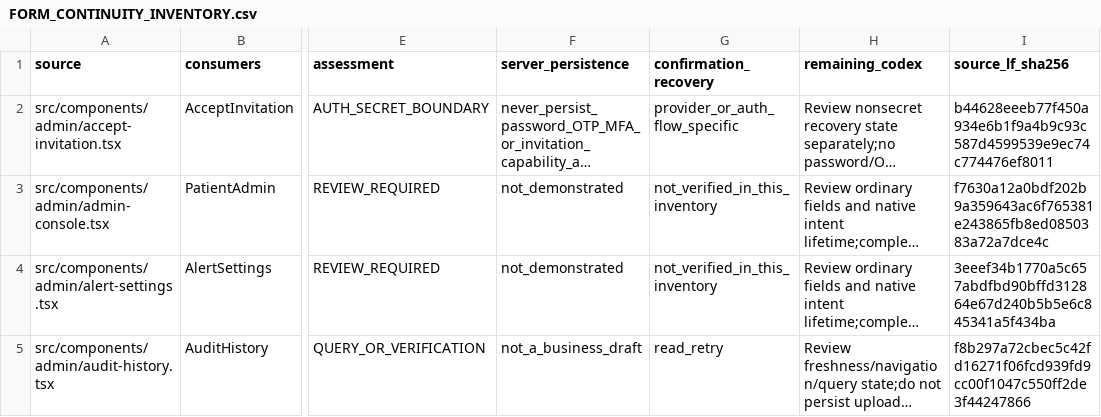
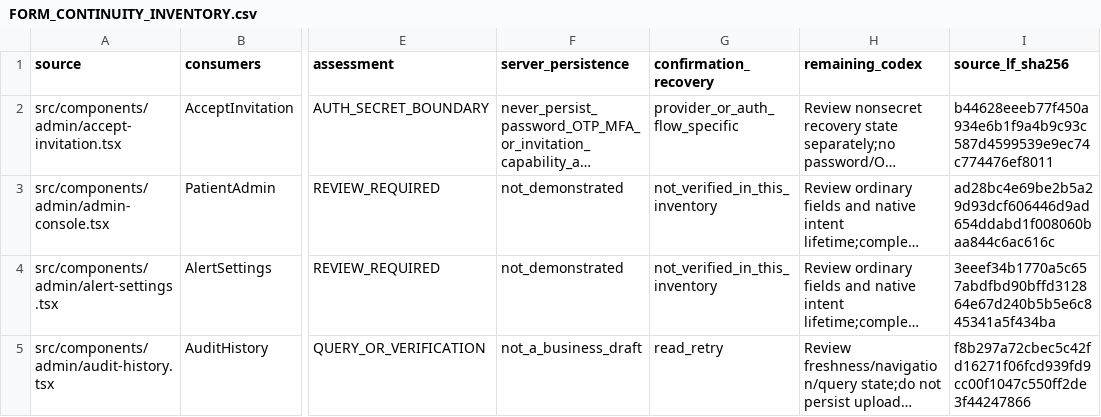
Before and after one commit to RMZZFAJ/home-care-assistant, a CSV file: docs/audits/D/D-B/FORM_CONTINUITY_INVENTORY.csv, drawn as a sheet; only a part is shown, gaps mark what is left out; long unchanged cells end in …; the diff covers the shown part only; the diff names each change by its address in the sheet, - before the commit and + after, or states it on an @@ line.

```diff
--- a/docs/audits/D/D-B/FORM_CONTINUITY_INVENTORY.csv
+++ b/docs/audits/D/D-B/FORM_CONTINUITY_INVENTORY.csv
-I3 (source_lf_sha256): f7630a12a0bdf202b9a359643ac6f765381e243865fb8ed0850383a72a7dce4c
+I3 (source_lf_sha256): ad28bc4e69be2b5a29d93dcf606446d9ad654ddabd1f008060baa844c6ac616c
```
Also changed, not shown: 1 added row and 5 edited cells elsewhere in this file, docs/audits/D/D-B/ACCEPTANCE_EXECUTION.csv, docs/audits/D/D-B/UI_MODEL_ACCEPTANCE.csv, 23 other files.
